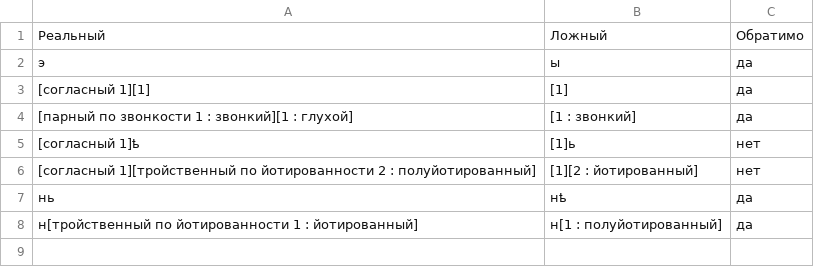
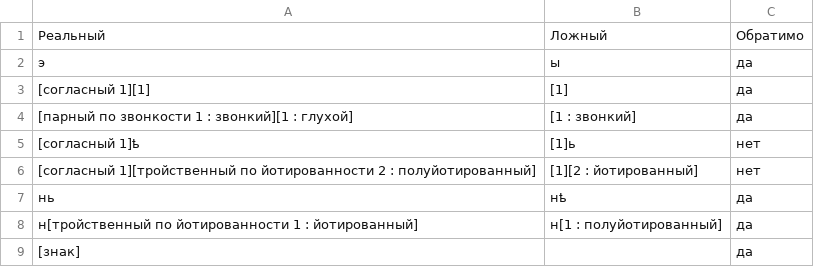
Before and after one commit to AjnoEO/Klever, a CSV file: mix_ups/mix_ups.csv, drawn as a sheet; the diff names each change by its address in the sheet, - before the commit and + after, or states it on an @@ line.

```diff
--- a/mix_ups/mix_ups.csv
+++ b/mix_ups/mix_ups.csv
+row 9: [знак] |  | да
```
Also changed, not shown: 1 other file.
